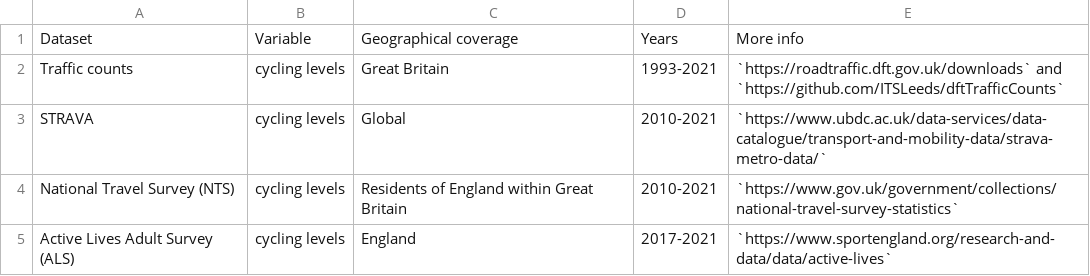
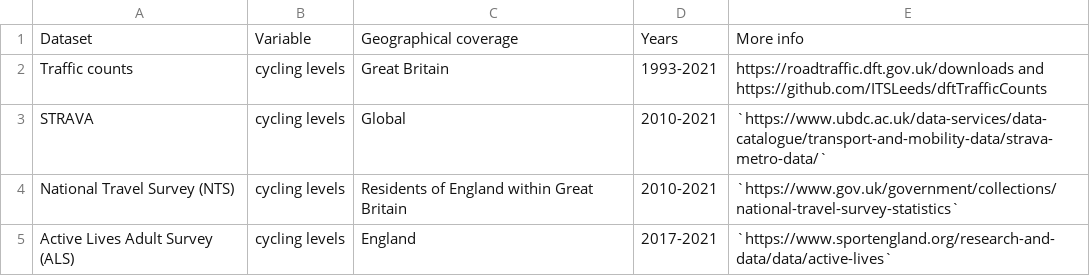
Before and after one commit to saturnlighting/data-overview, a CSV file: active-travel-lighting-datasets.csv, drawn as a sheet; only a part is shown.

```diff
--- a/active-travel-lighting-datasets.csv
+++ b/active-travel-lighting-datasets.csv
@@ -1,3 +1,3 @@
 Dataset,Variable,Geographical coverage,Years, More info
-Traffic counts,cycling levels,Great Britain,1993-2021,`https://roadtraffic.dft.gov.uk/downloads` and `https://github.com/ITSLeeds/dftTrafficCounts`
+Traffic counts,cycling levels,Great Britain,1993-2021,https://roadtraffic.dft.gov.uk/downloads and https://github.com/ITSLeeds/dftTrafficCounts
 STRAVA,cycling levels,Global,2010-2021,`https://www.ubdc.ac.uk/data-services/data-catalogue/transport-and-mobility-data/strava-metro-data/`
```
Also changed, not shown: 1 other file.
